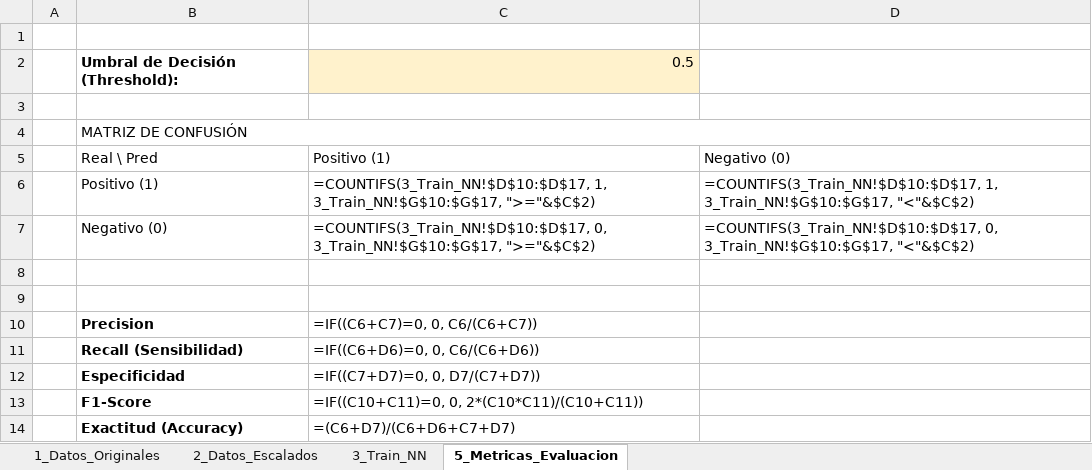
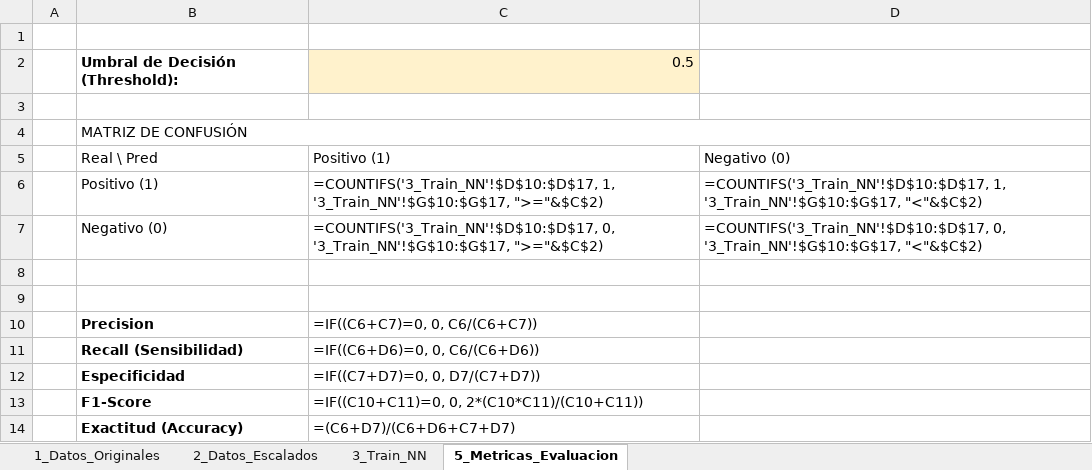
Before and after one commit to cnunezc/Diplomado-Ciencia-de-Datos-para-Finanzas-202602, an Excel workbook: Excel para Finanzas - parte 2/Evaluación/Plantilla_Supervisado_Trabajo.xlsx, sheet 5_Metricas_Evaluacion, drawn as a sheet; values as stored, in another font and other column widths than the file's, no borders; formulas without a stored value are shown as written; the diff names each change by its address in the sheet, - before the commit and + after, or states it on an @@ line.

```diff
--- a/Excel para Finanzas - parte 2/Evaluación/Plantilla_Supervisado_Trabajo.xlsx (sheet 5_Metricas_Evaluacion)
+++ b/Excel para Finanzas - parte 2/Evaluación/Plantilla_Supervisado_Trabajo.xlsx (sheet 5_Metricas_Evaluacion)
-C6: =COUNTIFS(3_Train_NN!$D$10:$D$17, 1, 3_Train_NN!$G$10:$G$17, ">="&$C$2)
+C6: =COUNTIFS('3_Train_NN'!$D$10:$D$17, 1, '3_Train_NN'!$G$10:$G$17, ">="&$C$2)
-D6: =COUNTIFS(3_Train_NN!$D$10:$D$17, 1, 3_Train_NN!$G$10:$G$17, "<"&$C$2)
+D6: =COUNTIFS('3_Train_NN'!$D$10:$D$17, 1, '3_Train_NN'!$G$10:$G$17, "<"&$C$2)
-C7: =COUNTIFS(3_Train_NN!$D$10:$D$17, 0, 3_Train_NN!$G$10:$G$17, ">="&$C$2)
+C7: =COUNTIFS('3_Train_NN'!$D$10:$D$17, 0, '3_Train_NN'!$G$10:$G$17, ">="&$C$2)
-D7: =COUNTIFS(3_Train_NN!$D$10:$D$17, 0, 3_Train_NN!$G$10:$G$17, "<"&$C$2)
+D7: =COUNTIFS('3_Train_NN'!$D$10:$D$17, 0, '3_Train_NN'!$G$10:$G$17, "<"&$C$2)
```
Also changed, not shown: Excel para Finanzas - parte 2/Clase 1/Red_Neuronal_Finanzas_Metricas.xlsx.
